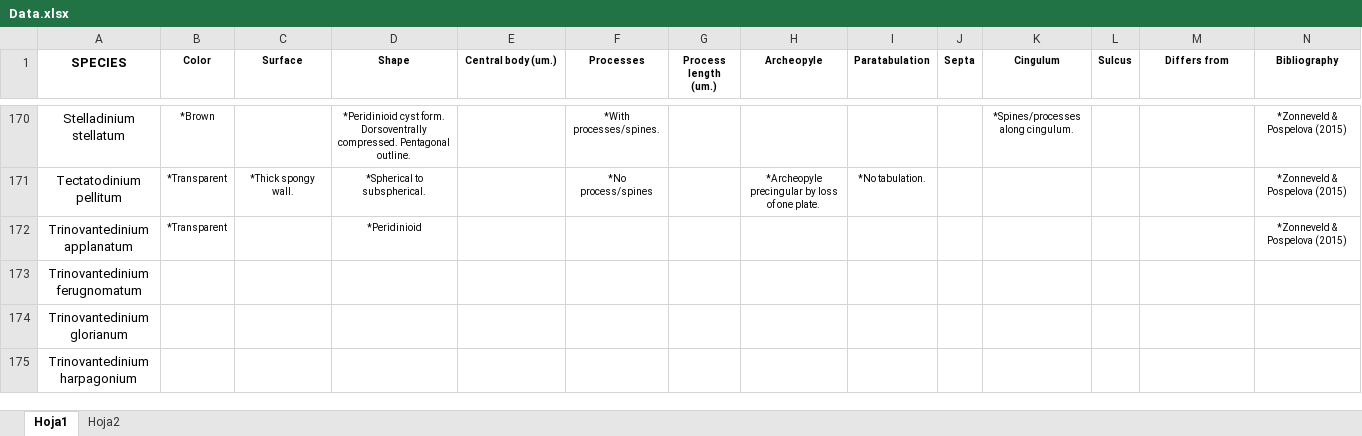
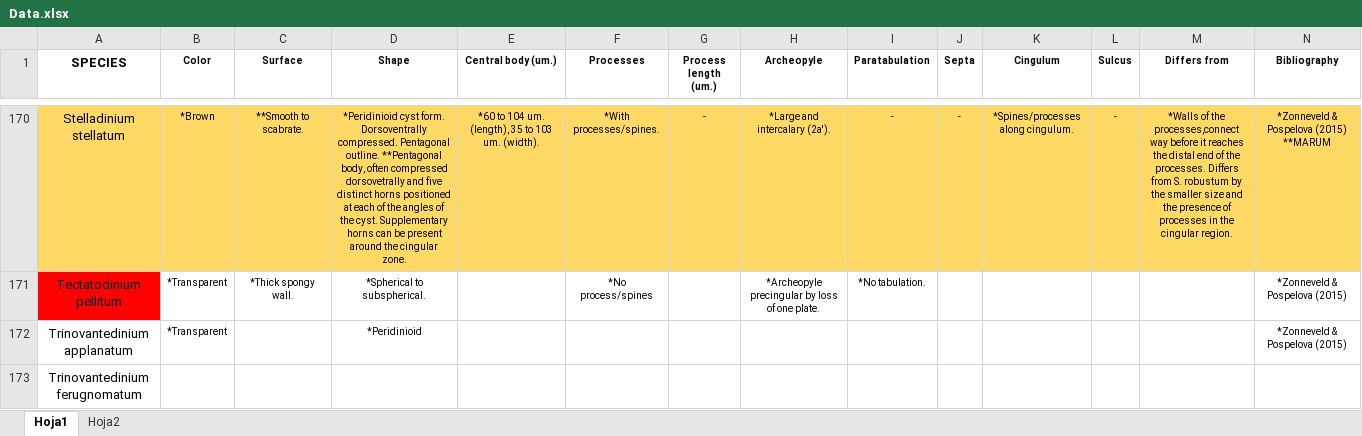
Before and after one commit to TechRooster/dinocysts, an Excel workbook: recursos/Data.xlsx, sheet Hoja1, drawn as a sheet; only a part is shown, gaps mark what is left out; the shorter side is filled out with more unchanged rows; values as stored, in another font and other column widths than the file's, no borders; the diff covers the shown part only; the diff names each change by its address in the sheet, - before the commit and + after, or states it on an @@ line.

```diff
--- a/recursos/Data.xlsx (sheet Hoja1)
+++ b/recursos/Data.xlsx (sheet Hoja1)
-A170:N170 fill: none
+A170:N170 fill: #FFD966
-C170 (Surface): (empty)
+C170 (Surface): **Smooth to scabrate.
-D170 (Shape): …Pentagonal outline.
+D170 (Shape): …Pentagonal outline. **Pentagonal body, often compressed dorsovetrally and five distinct horns positioned at each of the angles of the cyst. Supplementary horns can be present around the cingular zone.
-E170 (Central body (um.)): (empty)
+E170 (Central body (um.)): *60 to 104 um. (length), 35 to 103 um. (width).
-G170 (Process length (um.)): (empty)
+G170 (Process length (um.)): -
-H170 (Archeopyle): (empty)
+H170 (Archeopyle): *Large and intercalary (2a').
-I170 (Paratabulation): (empty)
+I170 (Paratabulation): -
-J170 (Septa): (empty)
+J170 (Septa): -
-L170 (Sulcus): (empty)
+L170 (Sulcus): -
-M170 (Differs from): (empty)
+M170 (Differs from): *Walls of the processes,connect way before it reaches the distal end of the processes. Differs from S. robustum by the smaller size and the presence of processes in the cingular region.
-N170 (Bibliography): *Zonneveld & Pospelova (2015)
+N170 (Bibliography): *Zonneveld & Pospelova (2015) **MARUM
-A171 fill: none
+A171 fill: #FF0000
```
Also changed, not shown: 63 edited cells and cell formats elsewhere in this sheet, 6 other files.
